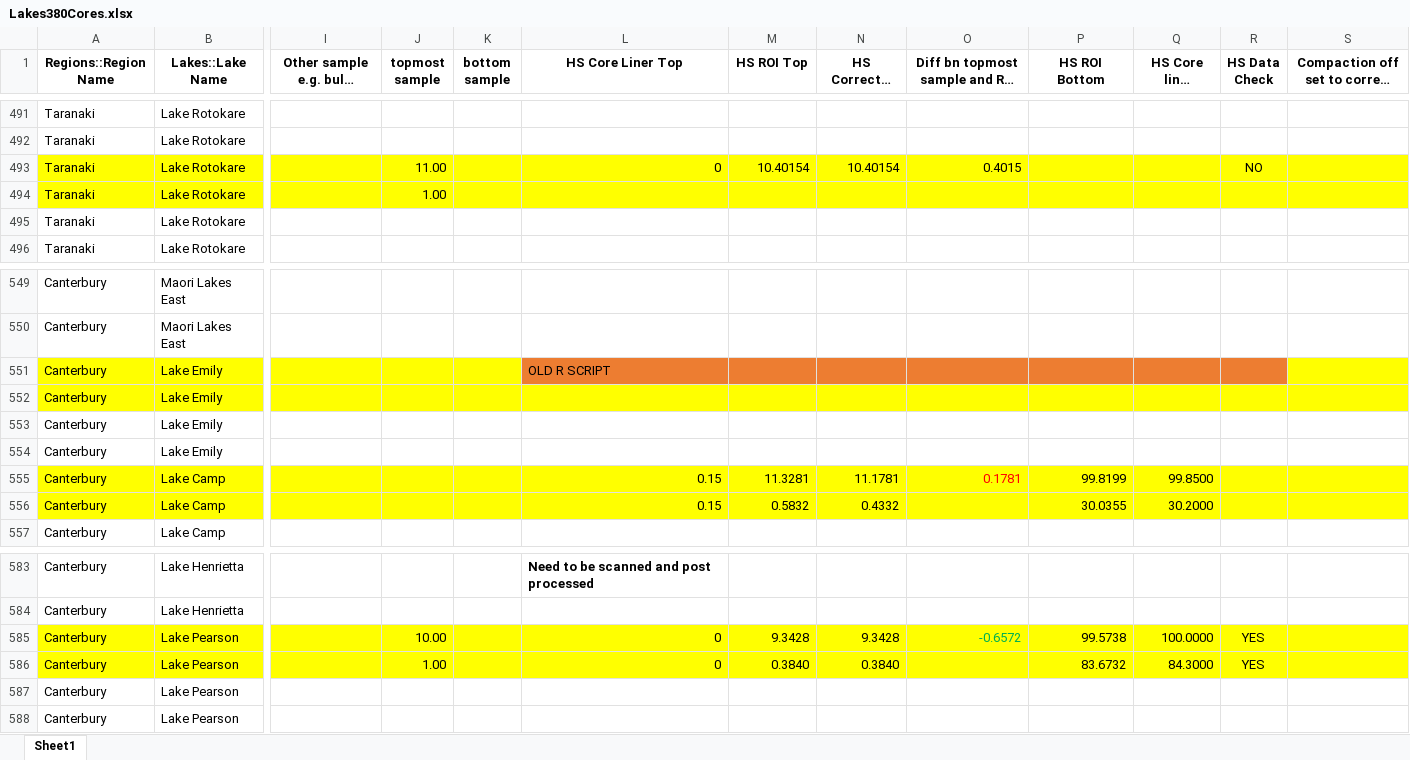
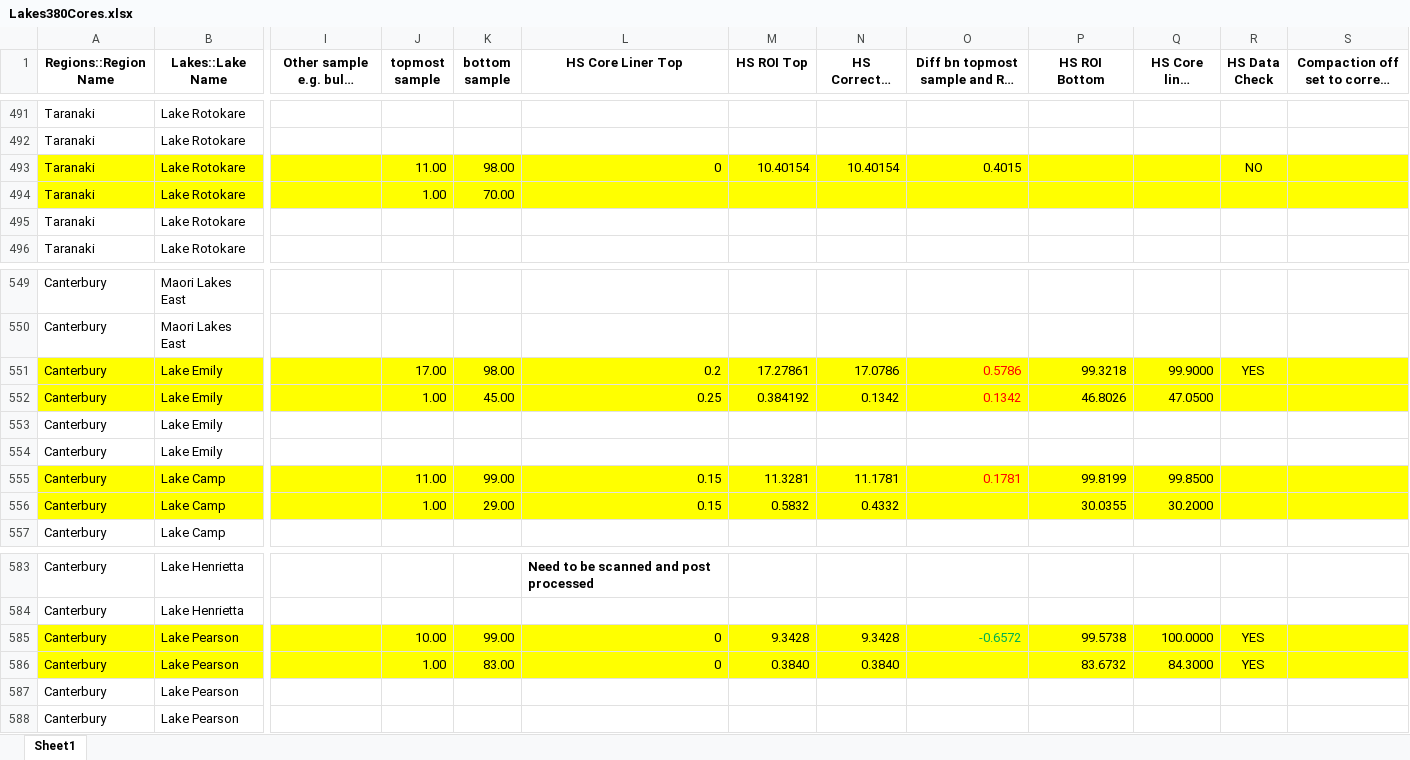
Before and after one commit to nickmckay/Lakes380CoreDepthTools, an Excel workbook: inst/extdata/Lakes380Cores.xlsx, sheet Sheet1, drawn as a sheet; only a part is shown, gaps mark what is left out; long unchanged cells end in …; values as stored, in another font and other column widths than the file's, no borders; the diff covers the shown part only; the diff names each change by its address in the sheet, - before the commit and + after, or states it on an @@ line.

```diff
--- a/inst/extdata/Lakes380Cores.xlsx (sheet Sheet1)
+++ b/inst/extdata/Lakes380Cores.xlsx (sheet Sheet1)
-K493 (bottom sample): (empty)
+K493 (bottom sample): 98.00
-K494 (bottom sample): (empty)
+K494 (bottom sample): 70.00
-J551 (topmost sample): (empty)
+J551 (topmost sample): 17.00
-K551 (bottom sample): (empty)
+K551 (bottom sample): 98.00
-L551 (HS Core Liner Top): OLD R SCRIPT
+L551 (HS Core Liner Top): 0.2
-L551:R551 fill: #ED7D31
+L551:R551 fill: #FFFF00
-M551 (HS ROI Top): (empty)
+M551 (HS ROI Top): 17.27861
-N551 (HS Corrected ROI Top): (empty)
+N551 (HS Corrected ROI Top): 17.0786
-O551: (empty)
+O551: 0.5786
-P551 (HS ROI Bottom): (empty)
+P551 (HS ROI Bottom): 99.3218
-Q551 (HS Core liner bottom): (empty)
+Q551 (HS Core liner bottom): 99.9000
-R551 (HS Data Check): (empty)
+R551 (HS Data Check): YES
-J552 (topmost sample): (empty)
+J552 (topmost sample): 1.00
-K552 (bottom sample): (empty)
+K552 (bottom sample): 45.00
-L552 (HS Core Liner Top): (empty)
+L552 (HS Core Liner Top): 0.25
-M552 (HS ROI Top): (empty)
+M552 (HS ROI Top): 0.384192
-N552 (HS Corrected ROI Top): (empty)
+N552 (HS Corrected ROI Top): 0.1342
-O552: (empty)
+O552: 0.1342
-P552 (HS ROI Bottom): (empty)
+P552 (HS ROI Bottom): 46.8026
-Q552 (HS Core liner bottom): (empty)
+Q552 (HS Core liner bottom): 47.0500
-J555 (topmost sample): (empty)
+J555 (topmost sample): 11.00
-K555 (bottom sample): (empty)
+K555 (bottom sample): 99.00
-J556 (topmost sample): (empty)
+J556 (topmost sample): 1.00
-K556 (bottom sample): (empty)
+K556 (bottom sample): 29.00
-K585 (bottom sample): (empty)
+K585 (bottom sample): 99.00
-K586 (bottom sample): (empty)
+K586 (bottom sample): 83.00
```
Also changed, not shown: 17 edited cells and cell formats elsewhere in this sheet, 20 other files.
